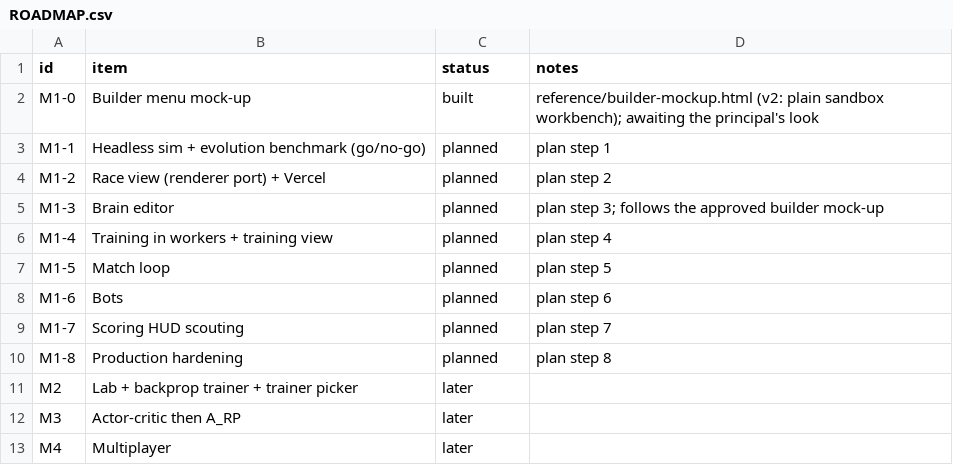
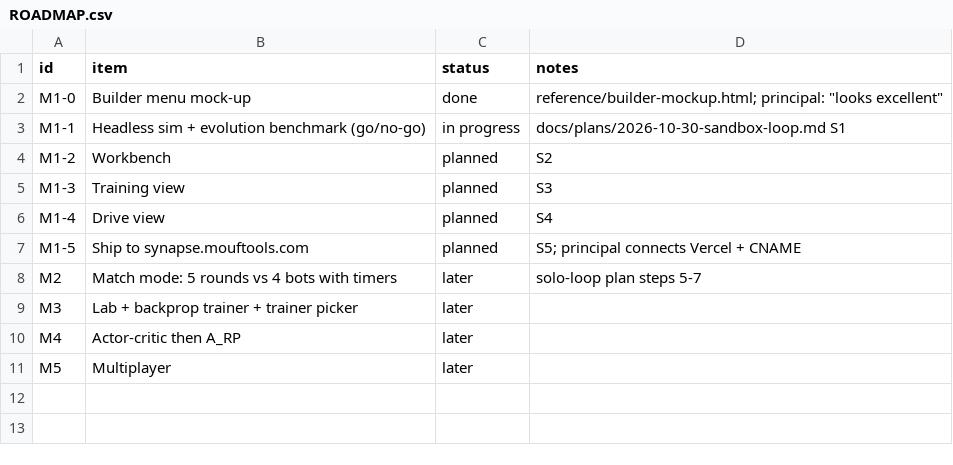
Before and after one commit to alexmouf-work/mouftools-synapse, a CSV file: docs/ROADMAP.csv, drawn as a sheet.

Commit message:
Plan: sandbox loop as milestone 1; match mode moves to milestone 2

```diff
--- a/docs/ROADMAP.csv
+++ b/docs/ROADMAP.csv
@@ -1,13 +1,11 @@
 id,item,status,notes
-M1-0,Builder menu mock-up,built,reference/builder-mockup.html (v2: plain sandbox workbench); awaiting the principal's look
-M1-1,Headless sim + evolution benchmark (go/no-go),planned,plan step 1
-M1-2,Race view (renderer port) + Vercel,planned,plan step 2
-M1-3,Brain editor,planned,plan step 3; follows the approved builder mock-up
-M1-4,Training in workers + training view,planned,plan step 4
-M1-5,Match loop,planned,plan step 5
-M1-6,Bots,planned,plan step 6
-M1-7,Scoring HUD scouting,planned,plan step 7
-M1-8,Production hardening,planned,plan step 8
-M2,Lab + backprop trainer + trainer picker,later,
-M3,Actor-critic then A_RP,later,
-M4,Multiplayer,later,
+M1-0,Builder menu mock-up,done,reference/builder-mockup.html; principal: "looks excellent"
+M1-1,Headless sim + evolution benchmark (go/no-go),in progress,docs/plans/2026-10-30-sandbox-loop.md S1
+M1-2,Workbench,planned,S2
+M1-3,Training view,planned,S3
+M1-4,Drive view,planned,S4
+M1-5,Ship to synapse.mouftools.com,planned,S5; principal connects Vercel + CNAME
+M2,Match mode: 5 rounds vs 4 bots with timers,later,solo-loop plan steps 5-7
+M3,Lab + backprop trainer + trainer picker,later,
+M4,Actor-critic then A_RP,later,
+M5,Multiplayer,later,
```
Also changed, not shown: 3 other files.
